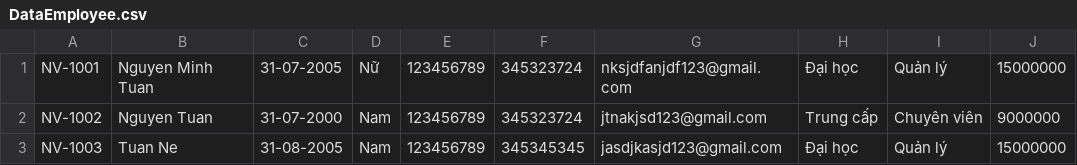
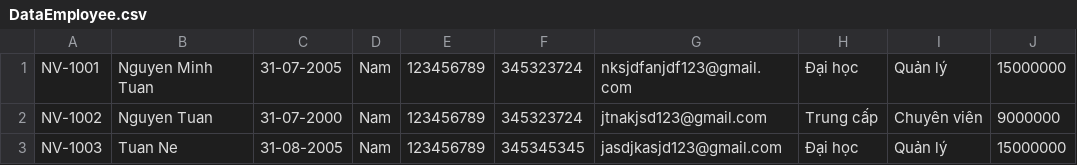
Before and after one commit to minhtuan3107/C0823G1_Nguyen_Minh_Tuan_Module2, a CSV file: out/production/module2Again/Furama/Utils/DataEmployee.csv, drawn as a sheet.

```diff
--- a/out/production/module2Again/Furama/Utils/DataEmployee.csv
+++ b/out/production/module2Again/Furama/Utils/DataEmployee.csv
@@ -1,2 +1,2 @@
-NV-1001,Nguyen Minh Tuan,31-07-2005,Nữ,123456789,345323724,nksjdfanjdf123@gmail.com,Đại học,Quản lý,15000000,
+NV-1001,Nguyen Minh Tuan,31-07-2005,Nam,123456789,345323724,nksjdfanjdf123@gmail.com,Đại học,Quản lý,15000000,
 NV-1002,Nguyen Tuan,31-07-2000,Nam,123456789,345323724,jtnakjsd123@gmail.com,Trung cấp,Chuyên viên,9000000,
```
Also changed, not shown: out/production/module2Again/Furama/Utils/DataFacility.csv, src/Furama/utils/DataFacility.csv, 13 other files.
